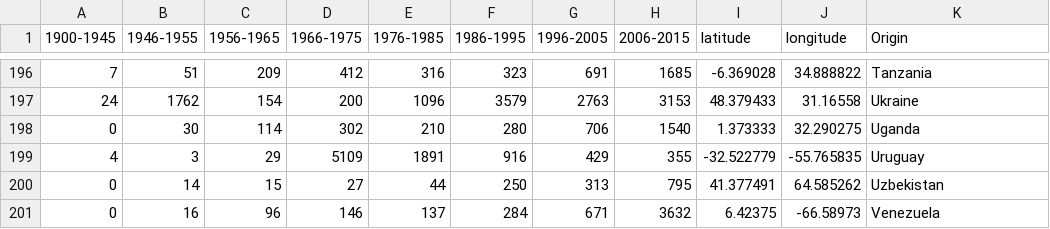
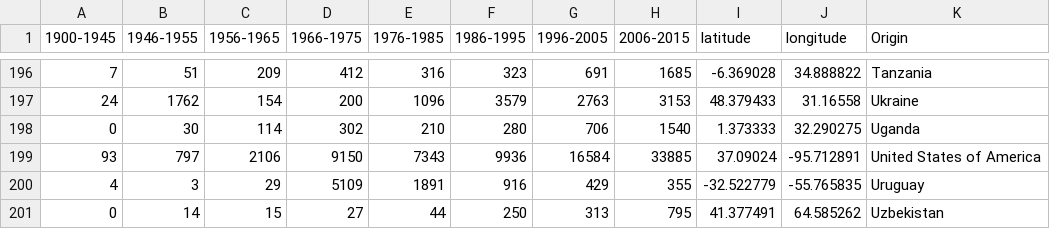
Before and after one commit to lbam0001/FIT3179, a CSV file: datasets/country_origin_long_lat.csv, drawn as a sheet; only a part is shown, gaps mark what is left out; the shorter side is filled out with more unchanged rows.

Commit message:
Add long data format for origin map

```diff
--- a/datasets/country_origin_long_lat.csv
+++ b/datasets/country_origin_long_lat.csv
@@ -198,2 +198,3 @@
 0,30,114,302,210,280,706,1540,1.373333,32.290275,Uganda
+93,797,2106,9150,7343,9936,16584,33885,37.09024,-95.712891,United States of America
 4,3,29,5109,1891,916,429,355,-32.522779,-55.765835,Uruguay
```
Also changed, not shown: 1 other file.
